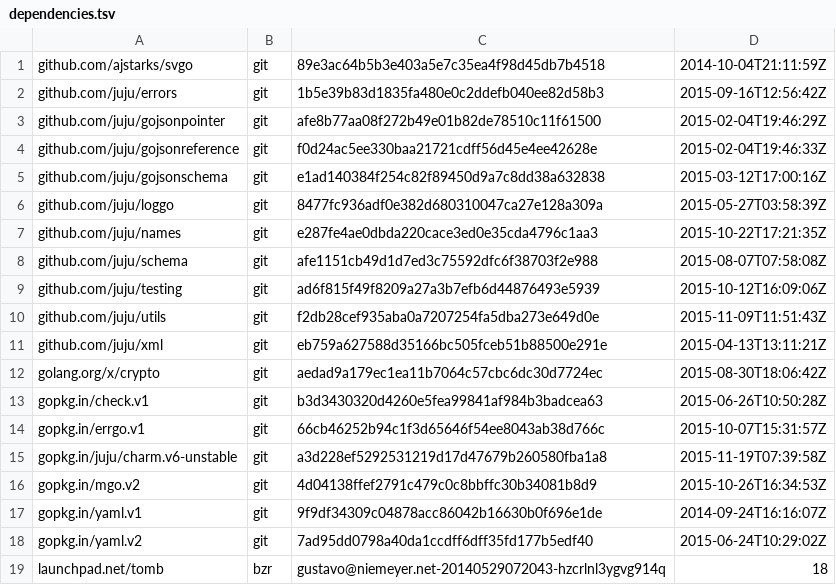
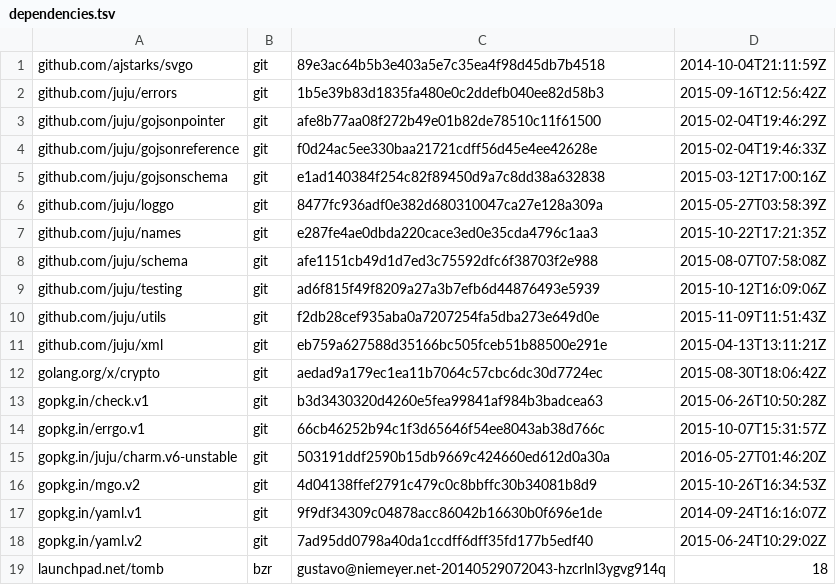
Before and after one commit to juju/jujusvg, a TSV file: dependencies.tsv, drawn as a sheet.

Commit message:
Update charm repo

```diff
--- a/dependencies.tsv
+++ b/dependencies.tsv
@@ -14,3 +14,3 @@ gopkg.in/check.v1	git	b3d3430320d4260e5fea99841af984b3badcea63	2015-06-26T10:50:
 gopkg.in/errgo.v1	git	66cb46252b94c1f3d65646f54ee8043ab38d766c	2015-10-07T15:31:57Z
-gopkg.in/juju/charm.v6-unstable	git	a3d228ef5292531219d17d47679b260580fba1a8	2015-11-19T07:39:58Z
+gopkg.in/juju/charm.v6-unstable	git	503191ddf2590b15db9669c424660ed612d0a30a	2016-05-27T01:46:20Z
 gopkg.in/mgo.v2	git	4d04138ffef2791c479c0c8bbffc30b34081b8d9	2015-10-26T16:34:53Z
```
